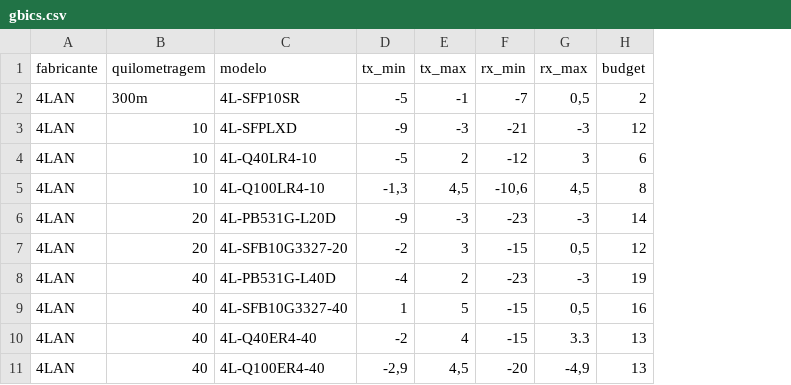
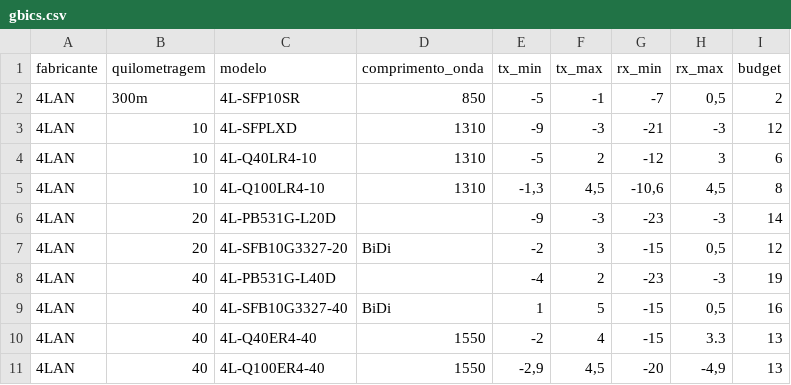
Before and after one commit to kevin-creator-ppa/calculadora-sinal-optico, a CSV file: gbics.csv, drawn as a sheet; only a part is shown; the diff names each change by its address in the sheet, - before the commit and + after, or states it on an @@ line.

Commit message:
Margem de seguranca com semaforo (3 estados), margem minima configuravel, rotulos nos dropdowns e coluna comprimento_onda

```diff
--- a/gbics.csv
+++ b/gbics.csv
+column D (comprimento_onda), rows 2-11: 850 | 1310 | 1310 | 1310 |  | BiDi |  | BiDi | 1550 | 1550
```
Also changed, not shown: 2 other files.
